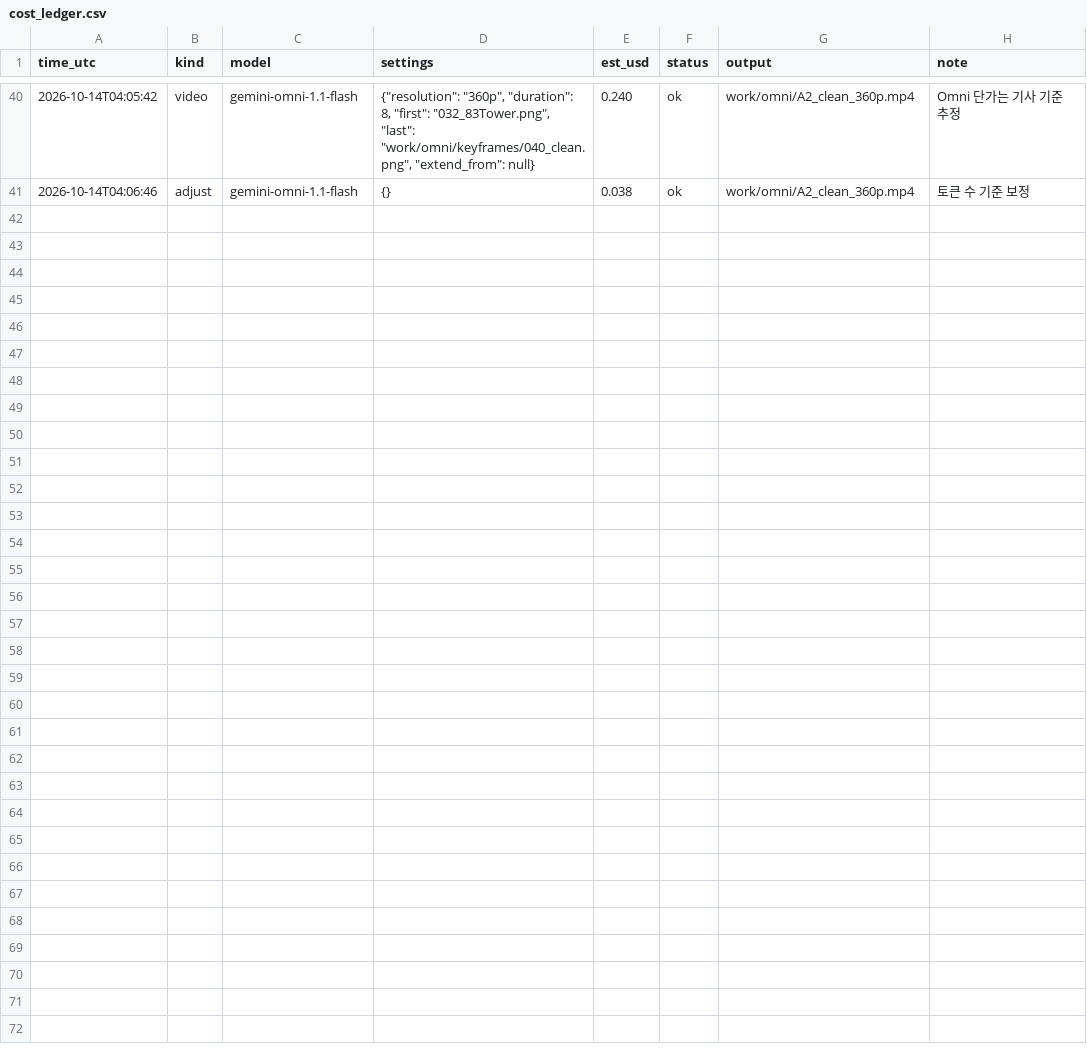
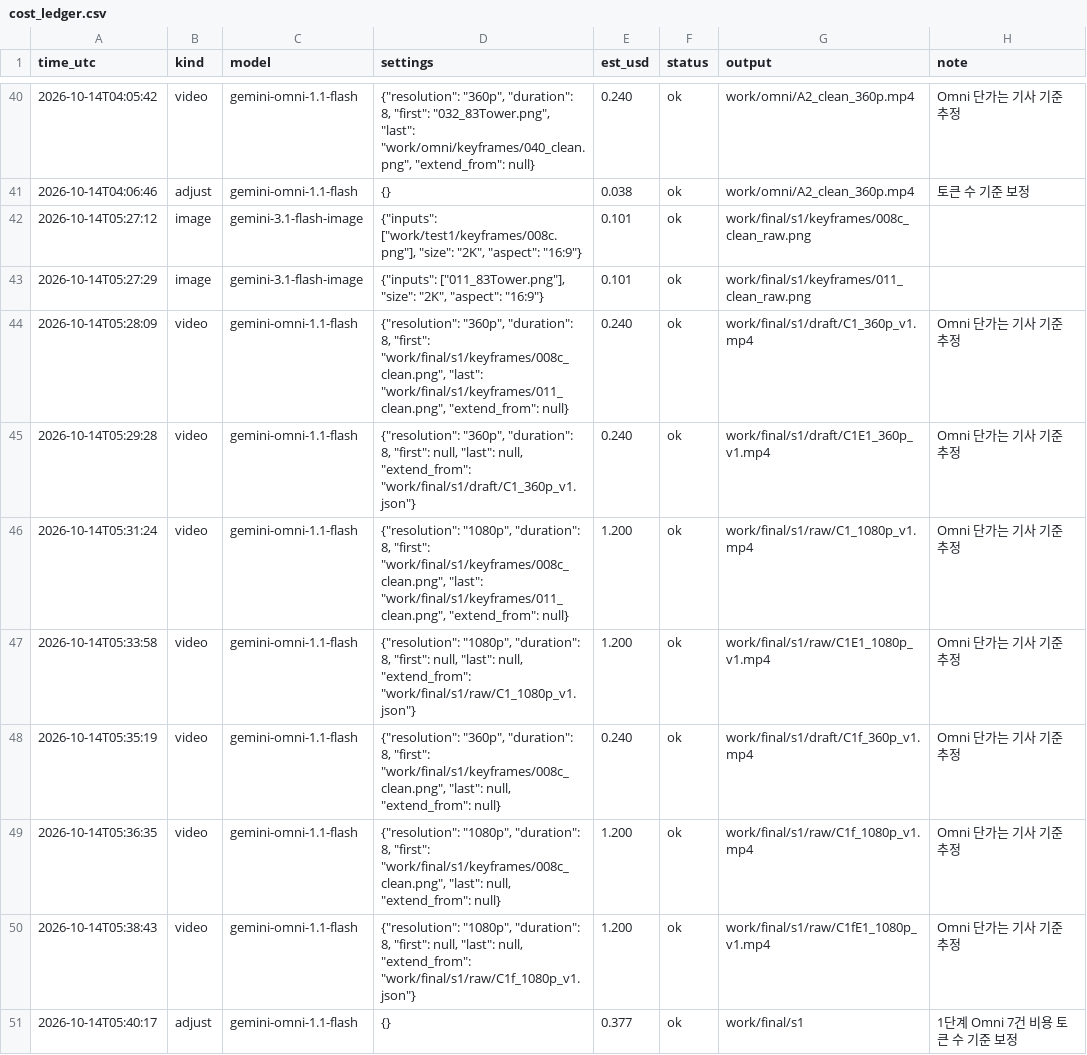
Before and after one commit to lkhh0408/lgh9766, a CSV file: work/cost_ledger.csv, drawn as a sheet; only a part is shown, gaps mark what is left out.

```diff
--- a/work/cost_ledger.csv
+++ b/work/cost_ledger.csv
@@ -41 +41,11 @@ time_utc,kind,model,settings,est_usd,status,output,note
 2026-10-14T04:06:46,adjust,gemini-omni-1.1-flash,{},0.038,ok,work/omni/A2_clean_360p.mp4,토큰 수 기준 보정
+2026-10-14T05:27:12,image,gemini-3.1-flash-image,"{""inputs"": [""work/test1/keyframes/008c.png""], ""size"": ""2K"", ""aspect"": ""16:9""}",0.101,ok,work/final/s1/keyframes/008c_clean_raw.png,
+2026-10-14T05:27:29,image,gemini-3.1-flash-image,"{""inputs"": [""011_83Tower.png""], ""size"": ""2K"", ""aspect"": ""16:9""}",0.101,ok,work/final/s1/keyframes/011_clean_raw.png,
+2026-10-14T05:28:09,video,gemini-omni-1.1-flash,"{""resolution"": ""360p"", ""duration"": 8, ""first"": ""work/final/s1/keyframes/008c_clean.png"", ""last"": ""work/final/s1/keyframes/011_clean.png"", ""extend_from"": null}",0.240,ok,work/final/s1/draft/C1_360p_v1.mp4,Omni 단가는 기사 기준 추정
+2026-10-14T05:29:28,video,gemini-omni-1.1-flash,"{""resolution"": ""360p"", ""duration"": 8, ""first"": null, ""last"": null, ""extend_from"": ""work/final/s1/draft/C1_360p_v1.json""}",0.240,ok,work/final/s1/draft/C1E1_360p_v1.mp4,Omni 단가는 기사 기준 추정
+2026-10-14T05:31:24,video,gemini-omni-1.1-flash,"{""resolution"": ""1080p"", ""duration"": 8, ""first"": ""work/final/s1/keyframes/008c_clean.png"", ""last"": ""work/final/s1/keyframes/011_clean.png"", ""extend_from"": null}",1.200,ok,work/final/s1/raw/C1_1080p_v1.mp4,Omni 단가는 기사 기준 추정
+2026-10-14T05:33:58,video,gemini-omni-1.1-flash,"{""resolution"": ""1080p"", ""duration"": 8, ""first"": null, ""last"": null, ""extend_from"": ""work/final/s1/raw/C1_1080p_v1.json""}",1.200,ok,work/final/s1/raw/C1E1_1080p_v1.mp4,Omni 단가는 기사 기준 추정
+2026-10-14T05:35:19,video,gemini-omni-1.1-flash,"{""resolution"": ""360p"", ""duration"": 8, ""first"": ""work/final/s1/keyframes/008c_clean.png"", ""last"": null, ""extend_from"": null}",0.240,ok,work/final/s1/draft/C1f_360p_v1.mp4,Omni 단가는 기사 기준 추정
+2026-10-14T05:36:35,video,gemini-omni-1.1-flash,"{""resolution"": ""1080p"", ""duration"": 8, ""first"": ""work/final/s1/keyframes/008c_clean.png"", ""last"": null, ""extend_from"": null}",1.200,ok,work/final/s1/raw/C1f_1080p_v1.mp4,Omni 단가는 기사 기준 추정
+2026-10-14T05:38:43,video,gemini-omni-1.1-flash,"{""resolution"": ""1080p"", ""duration"": 8, ""first"": null, ""last"": null, ""extend_from"": ""work/final/s1/raw/C1f_1080p_v1.json""}",1.200,ok,work/final/s1/raw/C1fE1_1080p_v1.mp4,Omni 단가는 기사 기준 추정
+2026-10-14T05:40:17,adjust,gemini-omni-1.1-flash,{},0.377,ok,work/final/s1,1단계 Omni 7건 비용 토큰 수 기준 보정
```
Also changed, not shown: 51 other files.
